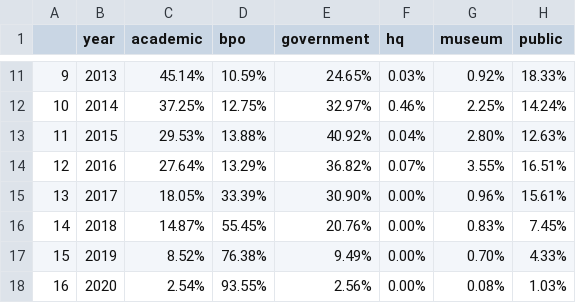
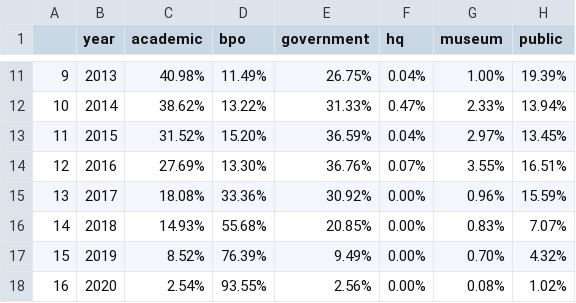
Before and after one commit to ers6/ia_scanning_labor_data, a CSV file: metadata-analysis/metadata-records-analysis-csvs/percentage_books_scanned_per_year_per_type.csv, drawn as a sheet; only a part is shown, gaps mark what is left out; the diff covers the shown part only.

```diff
--- a/metadata-analysis/metadata-records-analysis-csvs/percentage_books_scanned_per_year_per_type.csv
+++ b/metadata-analysis/metadata-records-analysis-csvs/percentage_books_scanned_per_year_per_type.csv
@@ -11,8 +11,8 @@
-9,2013,45.14%,10.59%,24.65%,0.03%,0.92%,18.33%
-10,2014,37.25%,12.75%,32.97%,0.46%,2.25%,14.24%
-11,2015,29.53%,13.88%,40.92%,0.04%,2.80%,12.63%
-12,2016,27.64%,13.29%,36.82%,0.07%,3.55%,16.51%
-13,2017,18.05%,33.39%,30.90%,0.00%,0.96%,15.61%
-14,2018,14.87%,55.45%,20.76%,0.00%,0.83%,7.45%
-15,2019,8.52%,76.38%,9.49%,0.00%,0.70%,4.33%
-16,2020,2.54%,93.55%,2.56%,0.00%,0.08%,1.03%
+9,2013,40.98%,11.49%,26.75%,0.04%,1.00%,19.39%
+10,2014,38.62%,13.22%,31.33%,0.47%,2.33%,13.94%
+11,2015,31.52%,15.20%,36.59%,0.04%,2.97%,13.45%
+12,2016,27.69%,13.30%,36.76%,0.07%,3.55%,16.51%
+13,2017,18.08%,33.36%,30.92%,0.00%,0.96%,15.59%
+14,2018,14.93%,55.68%,20.85%,0.00%,0.83%,7.07%
+15,2019,8.52%,76.39%,9.49%,0.00%,0.70%,4.32%
+16,2020,2.54%,93.55%,2.56%,0.00%,0.08%,1.02%
```
Also changed, not shown: 33 edited cells elsewhere in this file, metadata-analysis/metadata-records-analysis-csvs/scans_per_center_type_per_month.csv, metadata-analysis/metadata-records-analysis-csvs/total_scans_by_center_type.csv, 1 other file.
